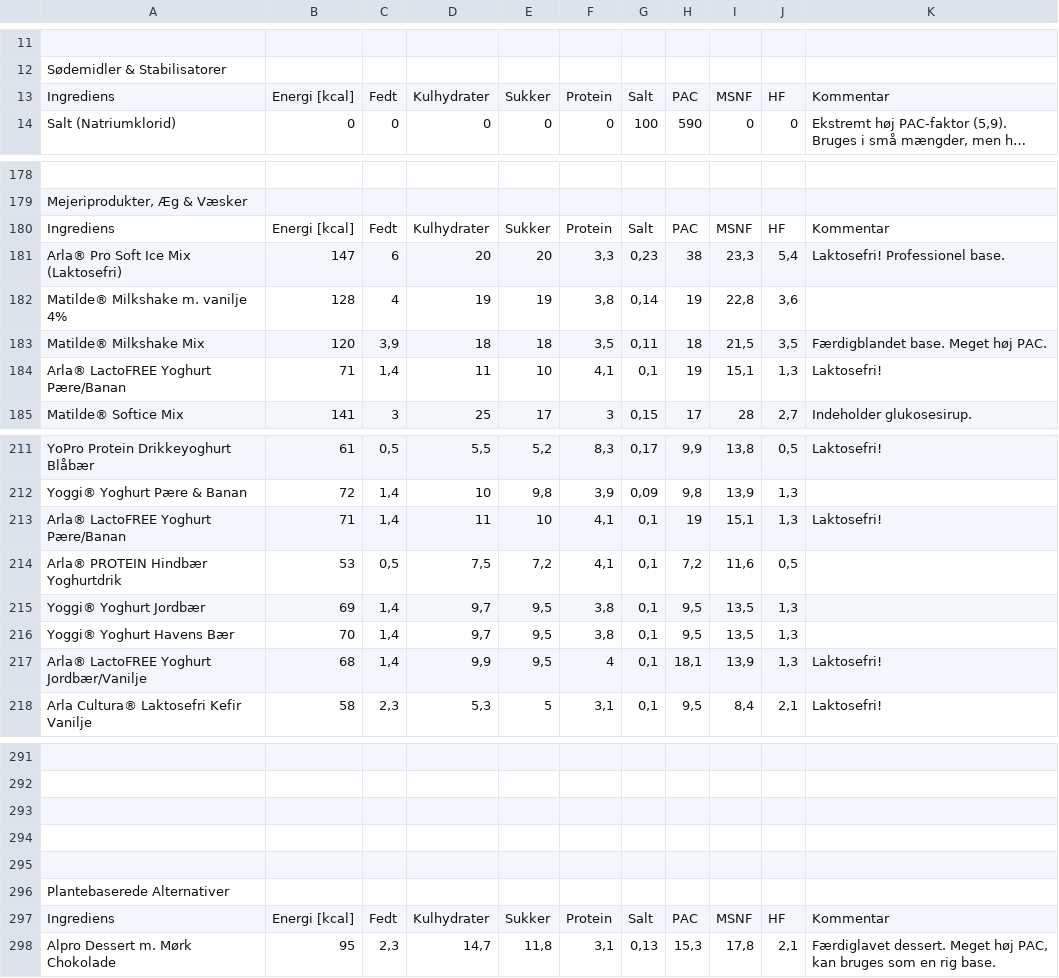
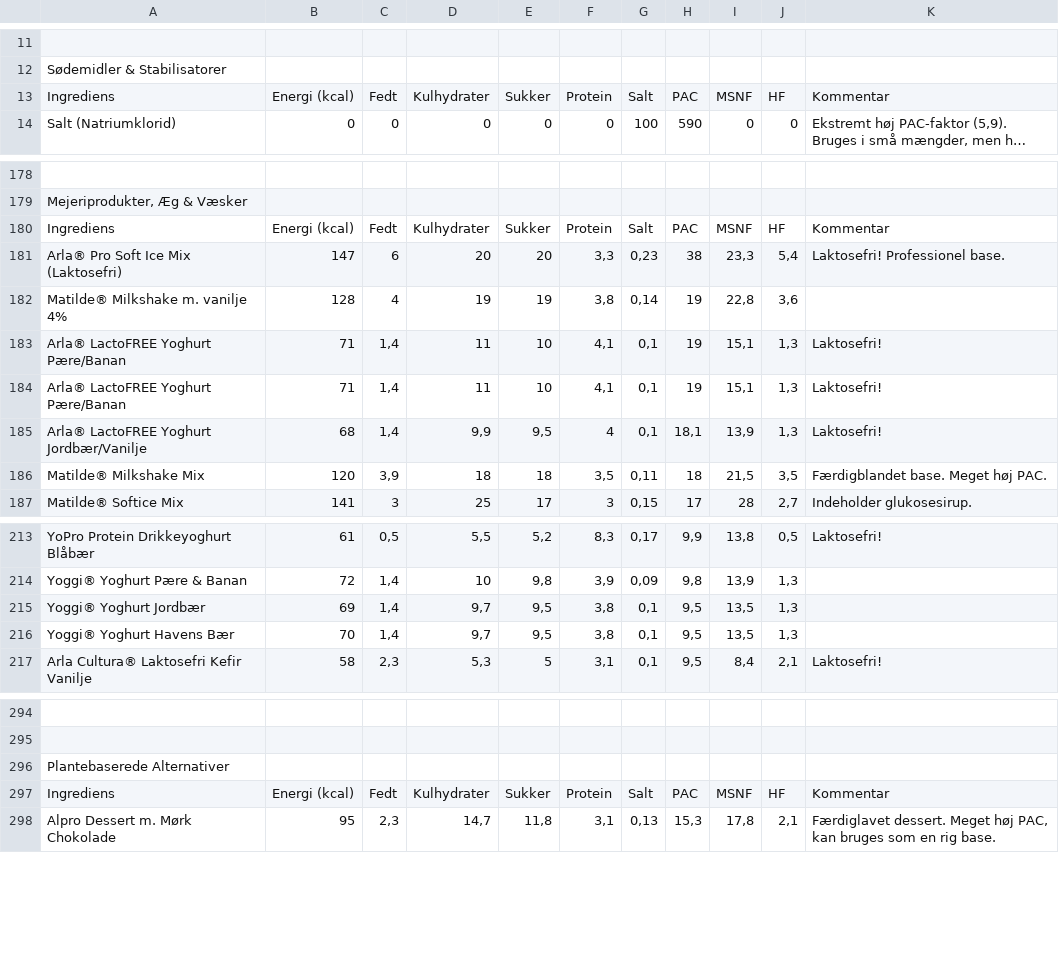
Before and after one commit to Ditz3n/CREAMi, a CSV file: data/Ingrediensdatabase.csv, drawn as a sheet; only a part is shown, gaps mark what is left out; long unchanged cells end in …; removed rows and columns are numbered as before the commit, all else as after; the diff covers the shown part only; the diff names each change by its address in the sheet, - before the commit and + after, or states it on an @@ line.

```diff
--- a/data/Ingrediensdatabase.csv
+++ b/data/Ingrediensdatabase.csv
-B13: Energi [kcal]
+B13: Energi (kcal)
-B180: Energi [kcal]
+B180: Energi (kcal)
@@ row 184 moved to row 183: Arla® LactoFREE Yoghurt Pære/Banan @@
@@ row 213 moved to row 184: Arla® LactoFREE Yoghurt Pære/Banan @@
@@ row 217 moved to row 185: Arla® LactoFREE Yoghurt Jordbær/Vanilje @@
@@ row 214 moved to row 236: Arla® PROTEIN Hindbær Yoghurtdrik @@
-row 293: (empty)
-row 294: (empty)
-row 295: (empty)
-B297: Energi [kcal]
+B297: Energi (kcal)
```
Also changed, not shown: 3 added rows, 22 moved rows and 14 edited cells elsewhere in this file, 8 other files.
